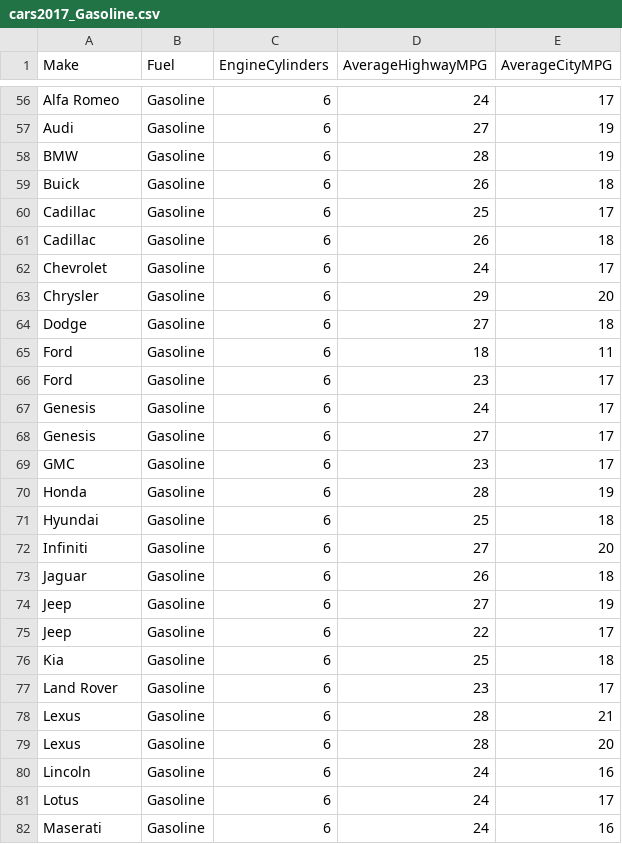
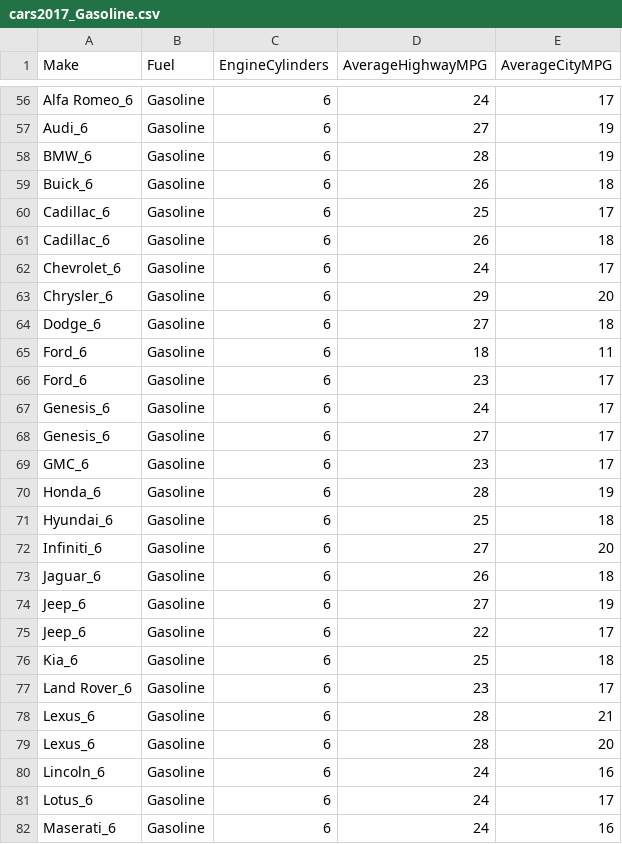
Before and after one commit to tkbalaje2790/NarrativeVizProject, a CSV file: data/cars2017_Gasoline.csv, drawn as a sheet; only a part is shown, gaps mark what is left out; the diff covers the shown part only; the diff names each change by its address in the sheet, - before the commit and + after, or states it on an @@ line.

```diff
--- a/data/cars2017_Gasoline.csv
+++ b/data/cars2017_Gasoline.csv
-A56 (Make): Alfa Romeo
+A56 (Make): Alfa Romeo_6
-A57 (Make): Audi
+A57 (Make): Audi_6
-A58 (Make): BMW
+A58 (Make): BMW_6
-A59 (Make): Buick
+A59 (Make): Buick_6
-A60:A61 (Make): Cadillac
+A60:A61 (Make): Cadillac_6
-A62 (Make): Chevrolet
+A62 (Make): Chevrolet_6
-A63 (Make): Chrysler
+A63 (Make): Chrysler_6
-A64 (Make): Dodge
+A64 (Make): Dodge_6
-A65:A66 (Make): Ford
+A65:A66 (Make): Ford_6
-A67:A68 (Make): Genesis
+A67:A68 (Make): Genesis_6
-A69 (Make): GMC
+A69 (Make): GMC_6
-A70 (Make): Honda
+A70 (Make): Honda_6
-A71 (Make): Hyundai
+A71 (Make): Hyundai_6
-A72 (Make): Infiniti
+A72 (Make): Infiniti_6
-A73 (Make): Jaguar
+A73 (Make): Jaguar_6
-A74:A75 (Make): Jeep
+A74:A75 (Make): Jeep_6
-A76 (Make): Kia
+A76 (Make): Kia_6
-A77 (Make): Land Rover
+A77 (Make): Land Rover_6
-A78:A79 (Make): Lexus
+A78:A79 (Make): Lexus_6
-A80 (Make): Lincoln
+A80 (Make): Lincoln_6
-A81 (Make): Lotus
+A81 (Make): Lotus_6
-A82 (Make): Maserati
+A82 (Make): Maserati_6
```
Also changed, not shown: 103 edited cells elsewhere in this file.
